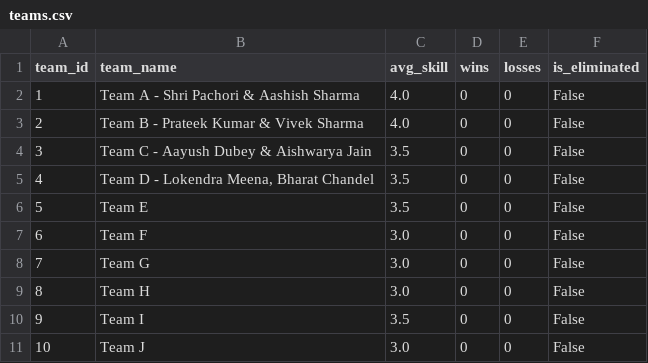
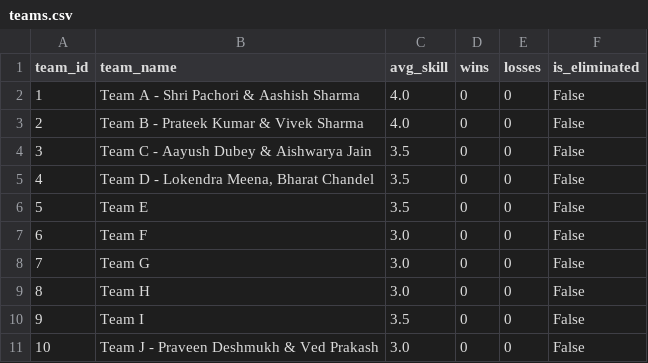
Before and after one commit to Abhinav-ECI/Carrom-Tournament, a CSV file: data/indore/teams.csv, drawn as a sheet.

Commit message:
Sync Indore/Teams

```diff
--- a/data/indore/teams.csv
+++ b/data/indore/teams.csv
@@ -10,2 +10,2 @@ team_id,team_name,avg_skill,wins,losses,is_eliminated
 9,Team I,3.5,0,0,False
-10,Team J,3.0,0,0,False
+10,Team J - Praveen Deshmukh & Ved Prakash,3.0,0,0,False
```
